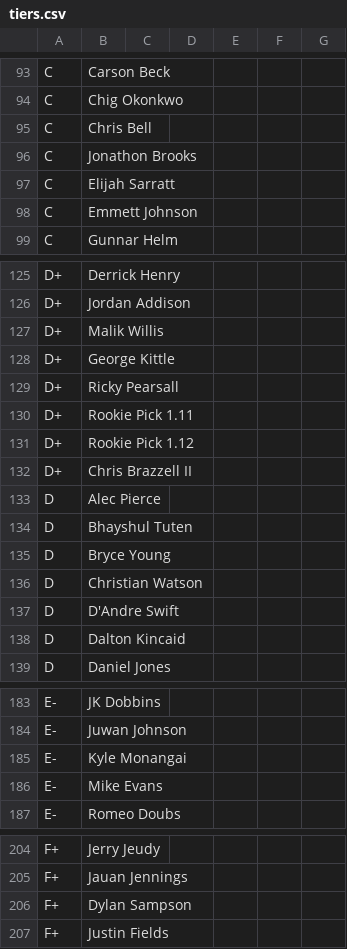
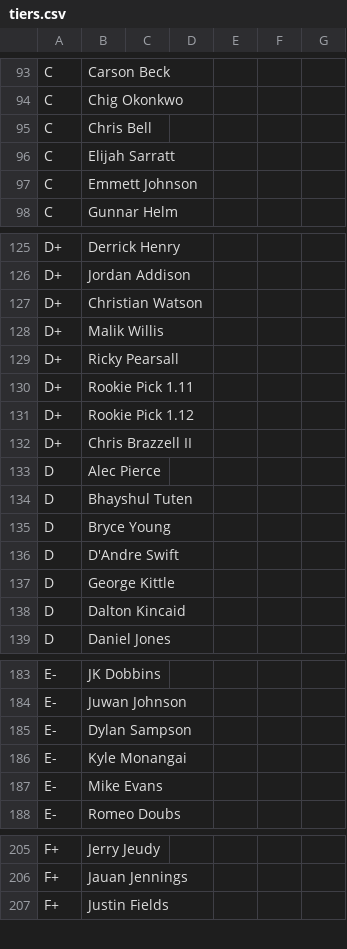
Before and after one commit to ElNostraThomas/FPTS-Tiers-Standalone, a CSV file: data/source/tiers/tiers.csv, drawn as a sheet; only a part is shown, gaps mark what is left out; the diff covers the shown part only.

Commit message:
admin: tier edits via web UI (4 player overrides + tier config)

```diff
--- a/data/source/tiers/tiers.csv
+++ b/data/source/tiers/tiers.csv
@@ -95,3 +95,2 @@ C,Chig Okonkwo,,,,,
 C,Chris Bell,,,,,
-C,Jonathon Brooks,,,,,
 C,Elijah Sarratt,,,,,
@@ -126,4 +126,4 @@ D+,Derrick Henry,,,,,
 D+,Jordan Addison,,,,,
+D+,Christian Watson,,,,,
 D+,Malik Willis,,,,,
-D+,George Kittle,,,,,
 D+,Ricky Pearsall,,,,,
@@ -135,4 +135,4 @@ D,Bhayshul Tuten,,,,,
 D,Bryce Young,,,,,
-D,Christian Watson,,,,,
 D,D'Andre Swift,,,,,
+D,George Kittle,,,,,
 D,Dalton Kincaid,,,,,
@@ -184,2 +184,3 @@ E-,JK Dobbins,,,,,
 E-,Juwan Johnson,,,,,
+E-,Dylan Sampson,,,,,
 E-,Kyle Monangai,,,,,
@@ -205,3 +206,2 @@ F+,Jerry Jeudy,,,,,
 F+,Jauan Jennings,,,,,
-F+,Dylan Sampson,,,,,
 F+,Justin Fields,,,,,
```
Also changed, not shown: 1 moved row elsewhere in this file.
